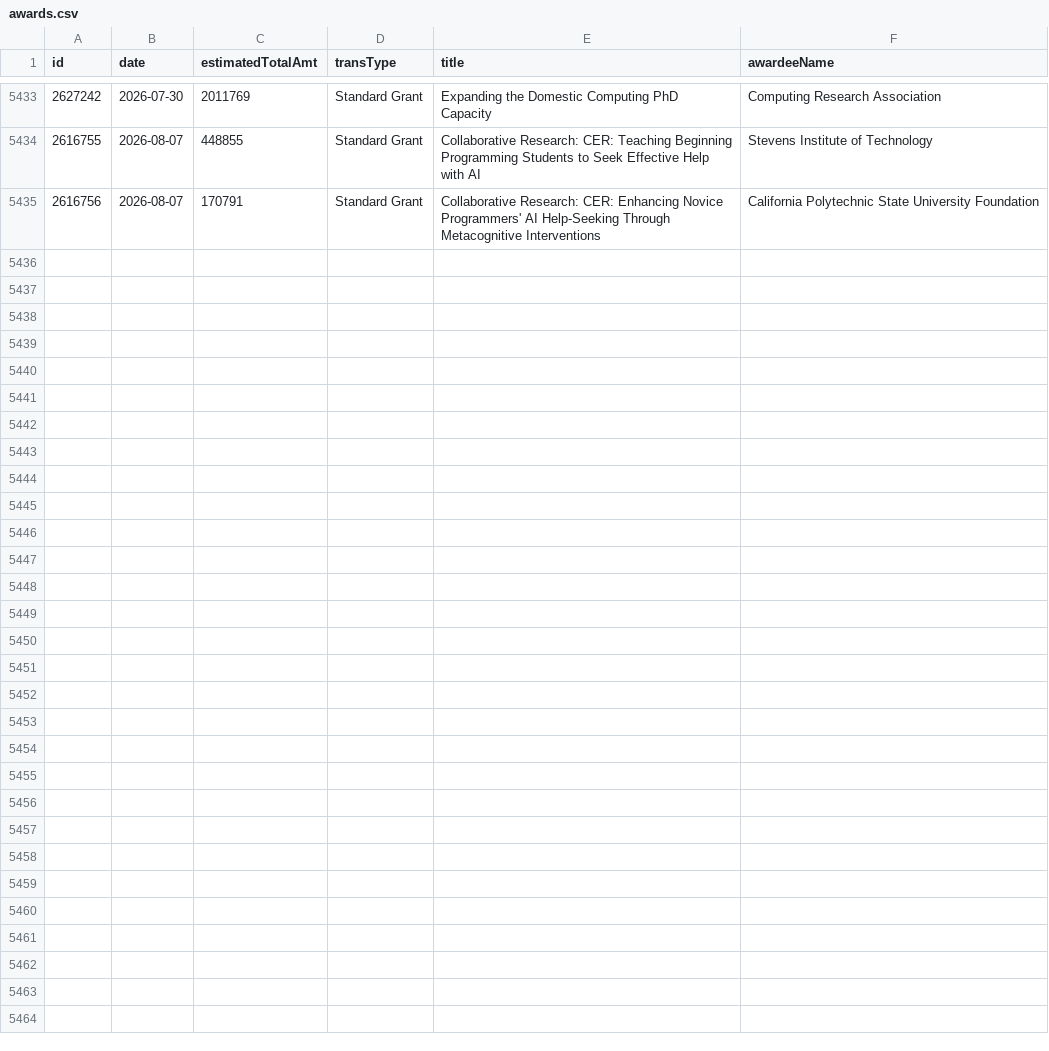
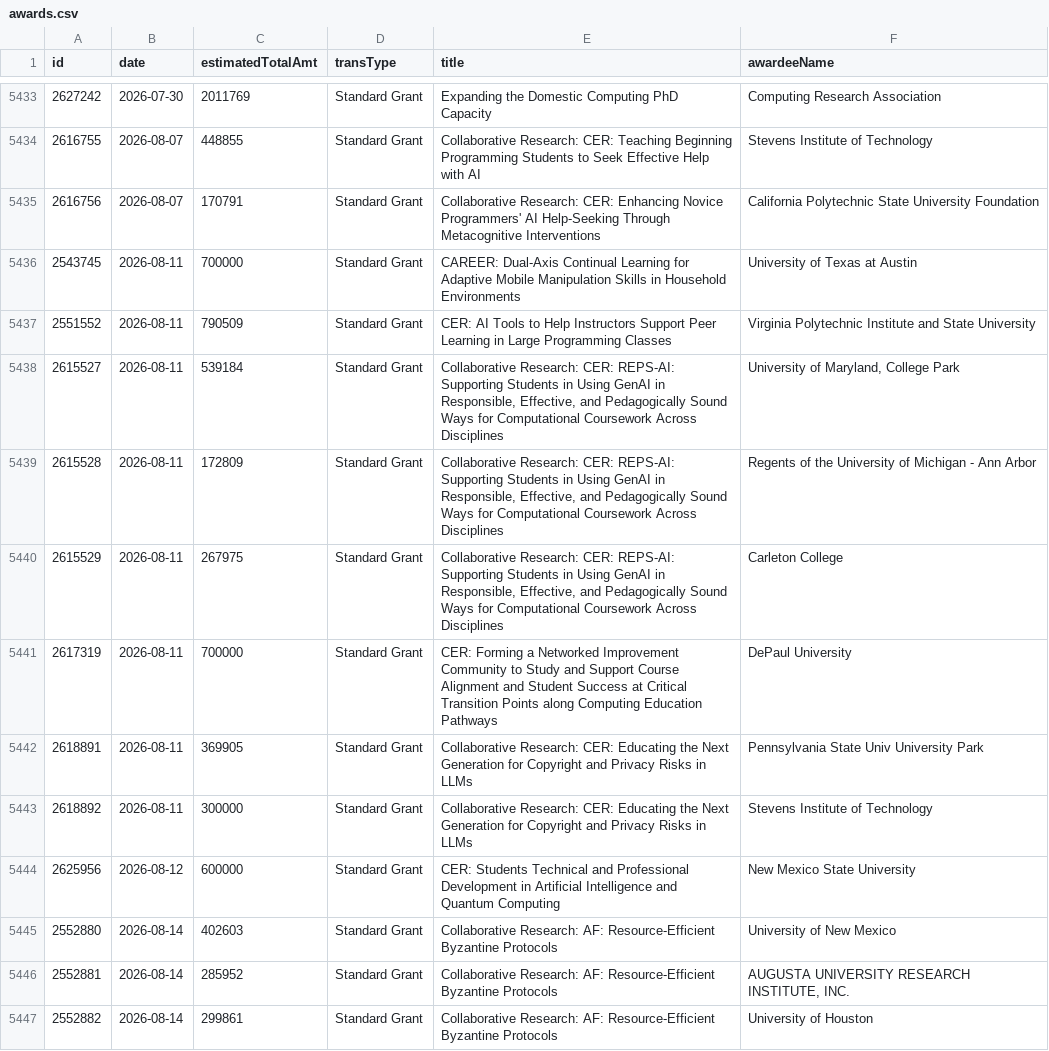
Before and after one commit to jpwolfson/science-funding-dashboard, a CSV file: data/nsf/cse/ccf/awards.csv, drawn as a sheet; only a part is shown, gaps mark what is left out; the diff names each change by its address in the sheet, - before the commit and + after, or states it on an @@ line.

```diff
--- a/data/nsf/cse/ccf/awards.csv
+++ b/data/nsf/cse/ccf/awards.csv
+row 5436: 2543745 | 2026-08-11 | 700000 | Standard Grant | CAREER: Dual-Axis Continual Learning for Adaptive Mobile Manipulation Skills in Household Environments | University of Texas at Austin
+row 5437: 2551552 | 2026-08-11 | 790509 | Standard Grant | CER: AI Tools to Help Instructors Support Peer Learning in Large Programming Classes | Virginia Polytechnic Institute and State University
+row 5438: 2615527 | 2026-08-11 | 539184 | Standard Grant | Collaborative Research: CER: REPS-AI: Supporting Students in Using GenAI in Responsible, Effective, and Pedagogically Sound Ways for Computational Coursework Across Disciplines | University of Maryland, College Park
+row 5439: 2615528 | 2026-08-11 | 172809 | Standard Grant | Collaborative Research: CER: REPS-AI: Supporting Students in Using GenAI in Responsible, Effective, and Pedagogically Sound Ways for Computational Coursework Across Disciplines | Regents of the University of Michigan - Ann Arbor
+row 5440: 2615529 | 2026-08-11 | 267975 | Standard Grant | Collaborative Research: CER: REPS-AI: Supporting Students in Using GenAI in Responsible, Effective, and Pedagogically Sound Ways for Computational Coursework Across Disciplines | Carleton College
+row 5441: 2617319 | 2026-08-11 | 700000 | Standard Grant | CER: Forming a Networked Improvement Community to Study and Support Course Alignment and Student Success at Critical Transition Points along Computing Education Pathways | DePaul University
+row 5442: 2618891 | 2026-08-11 | 369905 | Standard Grant | Collaborative Research: CER: Educating the Next Generation for Copyright and Privacy Risks in LLMs | Pennsylvania State Univ University Park
+row 5443: 2618892 | 2026-08-11 | 300000 | Standard Grant | Collaborative Research: CER: Educating the Next Generation for Copyright and Privacy Risks in LLMs | Stevens Institute of Technology
+row 5444: 2625956 | 2026-08-12 | 600000 | Standard Grant | CER: Students Technical and Professional Development in Artificial Intelligence and Quantum Computing | New Mexico State University
+row 5445: 2552880 | 2026-08-14 | 402603 | Standard Grant | Collaborative Research: AF: Resource-Efficient Byzantine Protocols | University of New Mexico
+row 5446: 2552881 | 2026-08-14 | 285952 | Standard Grant | Collaborative Research: AF: Resource-Efficient Byzantine Protocols | AUGUSTA UNIVERSITY RESEARCH INSTITUTE, INC.
+row 5447: 2552882 | 2026-08-14 | 299861 | Standard Grant | Collaborative Research: AF: Resource-Efficient Byzantine Protocols | University of Houston
```
Also changed, not shown: 1 other file.
